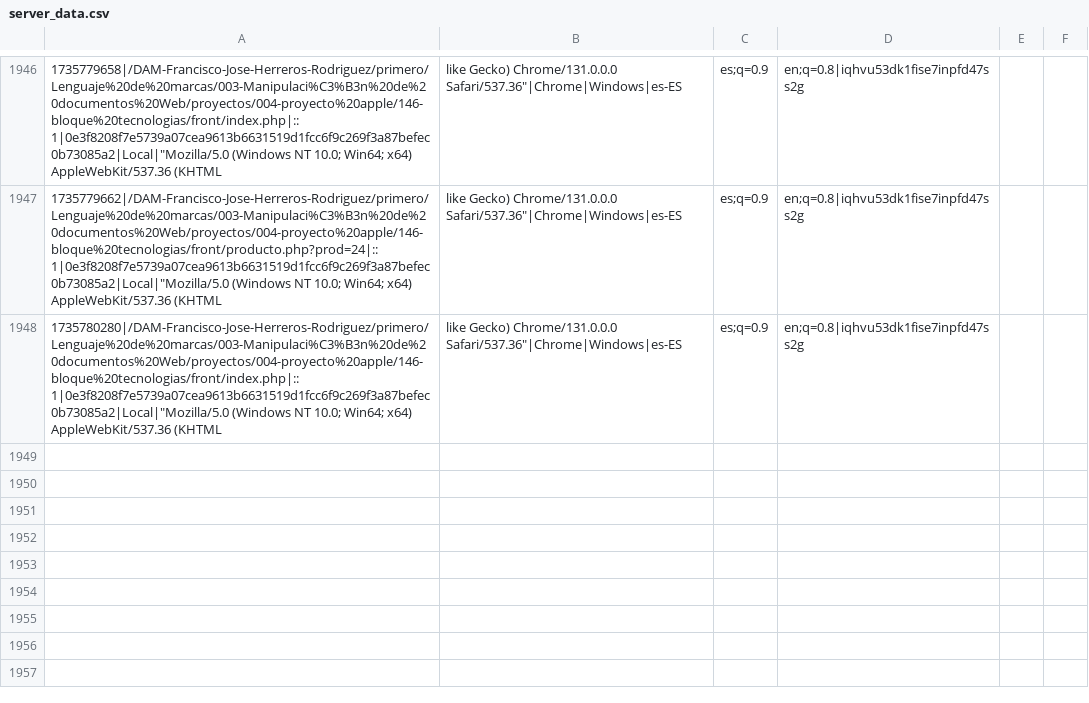
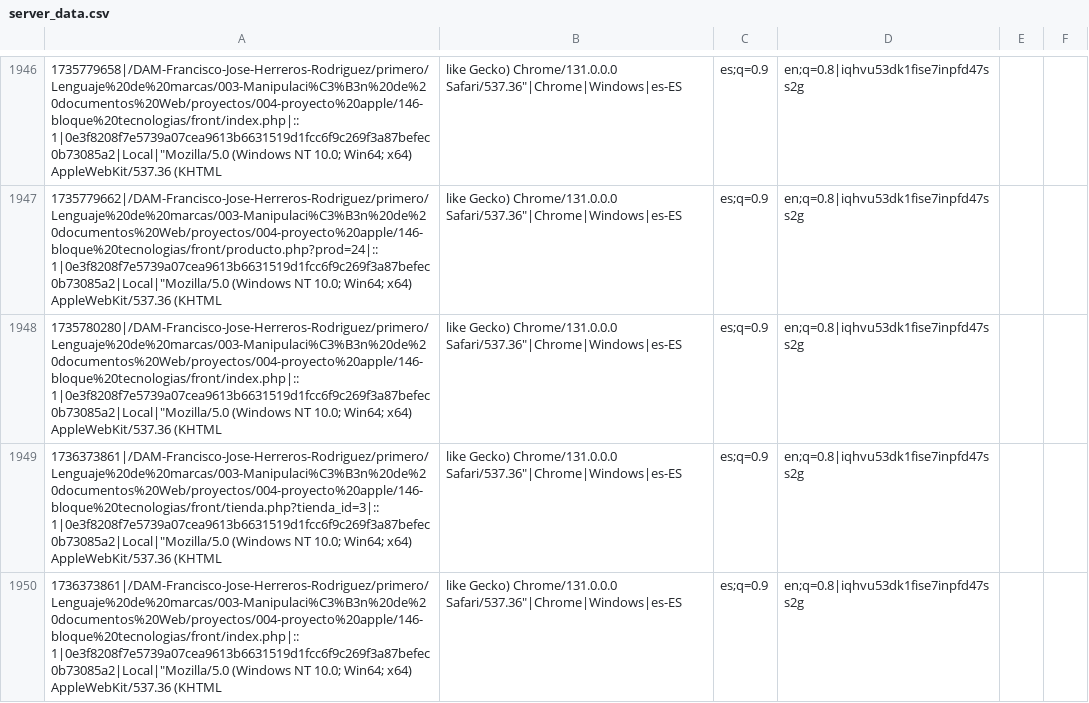
Before and after one commit to franHR11/DAM-Francisco-Jose-Herreros-Rodriguez, a CSV file: primero/Lenguaje de marcas/003-Manipulación de documentos Web/proyectos/004-proyecto apple/146-bloque tecnologias/front/server_data.csv, drawn as a sheet; only a part is shown, gaps mark what is left out; the diff names each change by its address in the sheet, - before the commit and + after, or states it on an @@ line.

```diff
--- a/primero/Lenguaje de marcas/003-Manipulación de documentos Web/proyectos/004-proyecto apple/146-bloque tecnologias/front/server_data.csv
+++ b/primero/Lenguaje de marcas/003-Manipulación de documentos Web/proyectos/004-proyecto apple/146-bloque tecnologias/front/server_data.csv
+row 1949: 1736373861|/DAM-Francisco-Jose-Herreros-Rodriguez/primero/Lenguaje%20de%20marcas/003-Manipulaci%C3%B3n%20de%20documentos%20Web/proyectos/004-proyecto%20apple/146-bloque%20tecnologias/front/tienda.php?tienda_id=3|::1|0e3f8208f7e5739a07cea9613b6631519d1fcc6f9c269f3a87befec0b73085a2|Local|"Mozilla/5.0 (Windows NT 10.0; Win64; x64) AppleWebKit/537.36 (KHTML | like Gecko) Chrome/131.0.0.0 Safari/537.36"|Chrome|Windows|es-ES | es;q=0.9 | en;q=0.8|iqhvu53dk1fise7inpfd47ss2g
+row 1950: 1736373861|/DAM-Francisco-Jose-Herreros-Rodriguez/primero/Lenguaje%20de%20marcas/003-Manipulaci%C3%B3n%20de%20documentos%20Web/proyectos/004-proyecto%20apple/146-bloque%20tecnologias/front/index.php|::1|0e3f8208f7e5739a07cea9613b6631519d1fcc6f9c269f3a87befec0b73085a2|Local|"Mozilla/5.0 (Windows NT 10.0; Win64; x64) AppleWebKit/537.36 (KHTML | like Gecko) Chrome/131.0.0.0 Safari/537.36"|Chrome|Windows|es-ES | es;q=0.9 | en;q=0.8|iqhvu53dk1fise7inpfd47ss2g
```
Also changed, not shown: 34 other files.
